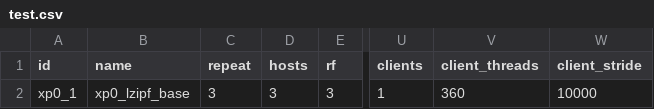
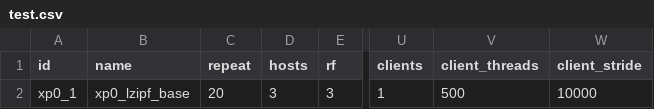
Before and after one commit to anthonydugois/apache-cassandra-experiments, a CSV file: experiment/input/test.csv, drawn as a sheet; only a part is shown, gaps mark what is left out; the diff names each change by its address in the sheet, - before the commit and + after, or states it on an @@ line.

Commit message:
Increase repeat

```diff
--- a/experiment/input/test.csv
+++ b/experiment/input/test.csv
-C2 (repeat): 3
+C2 (repeat): 20
-V2 (client_threads): 360
+V2 (client_threads): 500
```
Also changed, not shown: 1 other file.
